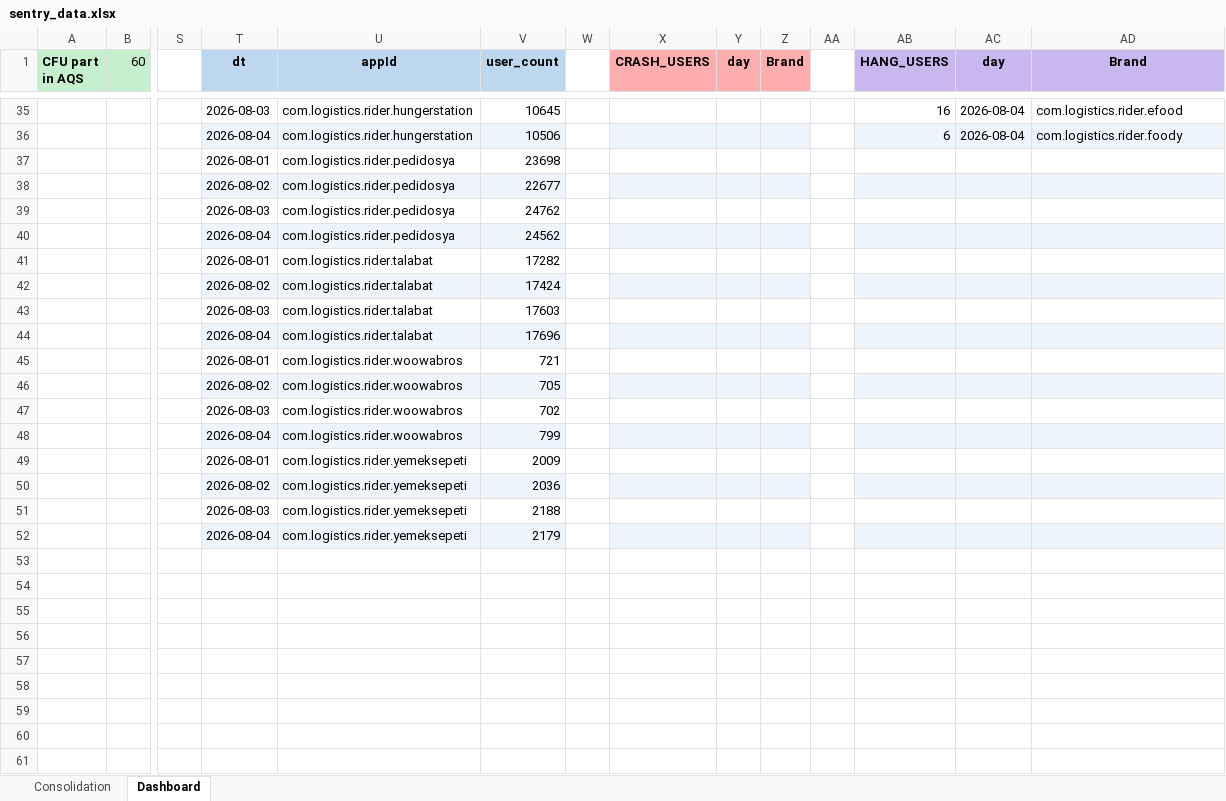
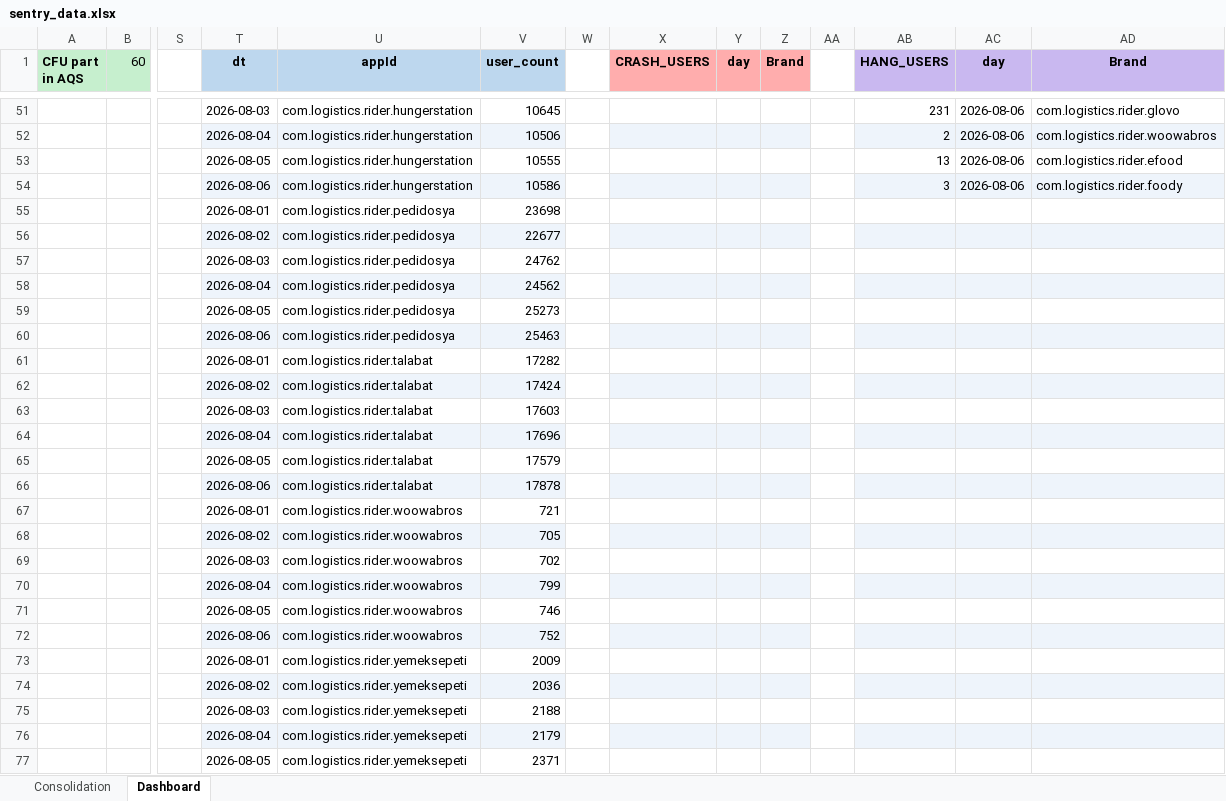
Before and after one commit to shilpa-bansal0401/rider-app-ios-reliability-dashboard, an Excel workbook: consolidation_report/sentry_data.xlsx, sheet Dashboard, drawn as a sheet; only a part is shown, gaps mark what is left out; values as stored, in another font and other column widths than the file's, no borders; addresses are those after the commit; rows hold the shown columns only; the diff covers the shown part only; the diff names each change by its address in the sheet, - before the commit and + after, or states it on an @@ line.

```diff
--- a/consolidation_report/sentry_data.xlsx (sheet Dashboard)
+++ b/consolidation_report/sentry_data.xlsx (sheet Dashboard)
-AB51 (HANG_USERS): 16
+AB51 (HANG_USERS): 231
-AC51:AC52 (day): 2026-08-04
+AC51:AC52 (day): 2026-08-06
-AD51 (Brand): com.logistics.rider.efood
+AD51 (Brand): com.logistics.rider.glovo
-AB52 (HANG_USERS): 6
+AB52 (HANG_USERS): 2
-AD52 (Brand): com.logistics.rider.foody
+AD52 (Brand): com.logistics.rider.woowabros
+row 53:  |  |  | 2026-08-05 | com.logistics.rider.hungerstation | 10555 |  |  |  |  |  | 13 | 2026-08-06 | com.logistics.rider.efood
+row 54:  |  |  | 2026-08-06 | com.logistics.rider.hungerstation | 10586 |  |  |  |  |  | 3 | 2026-08-06 | com.logistics.rider.foody
+row 59:  |  |  | 2026-08-05 | com.logistics.rider.pedidosya | 25273
+row 60:  |  |  | 2026-08-06 | com.logistics.rider.pedidosya | 25463
+row 65:  |  |  | 2026-08-05 | com.logistics.rider.talabat | 17579
+row 66:  |  |  | 2026-08-06 | com.logistics.rider.talabat | 17878
+row 71:  |  |  | 2026-08-05 | com.logistics.rider.woowabros | 746
+row 72:  |  |  | 2026-08-06 | com.logistics.rider.woowabros | 752
+row 77:  |  |  | 2026-08-05 | com.logistics.rider.yemeksepeti | 2371
```
Also changed, not shown: 17 added rows and 101 edited cells elsewhere in this sheet, sheet Consolidation, hidden cells, 5 other files.
